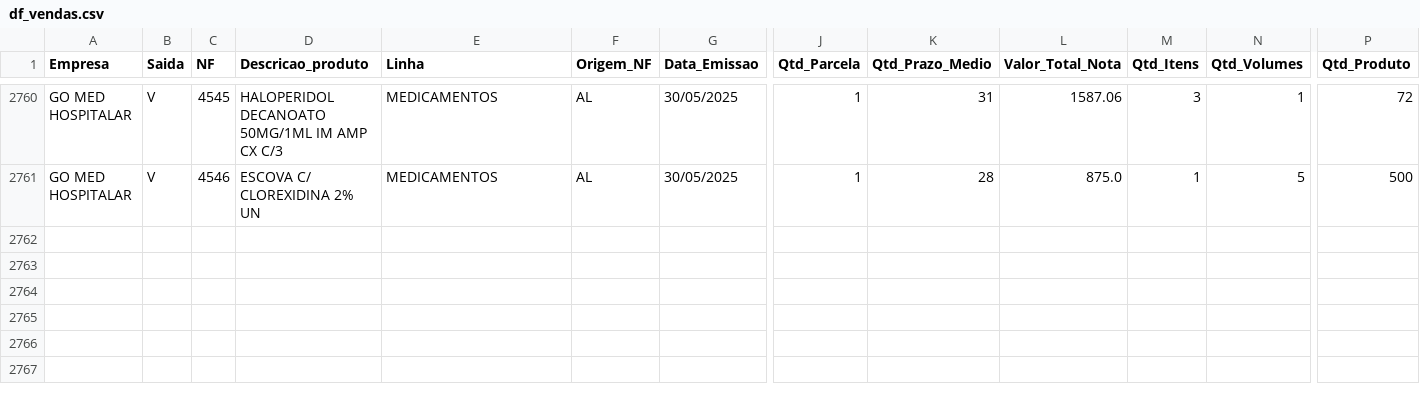
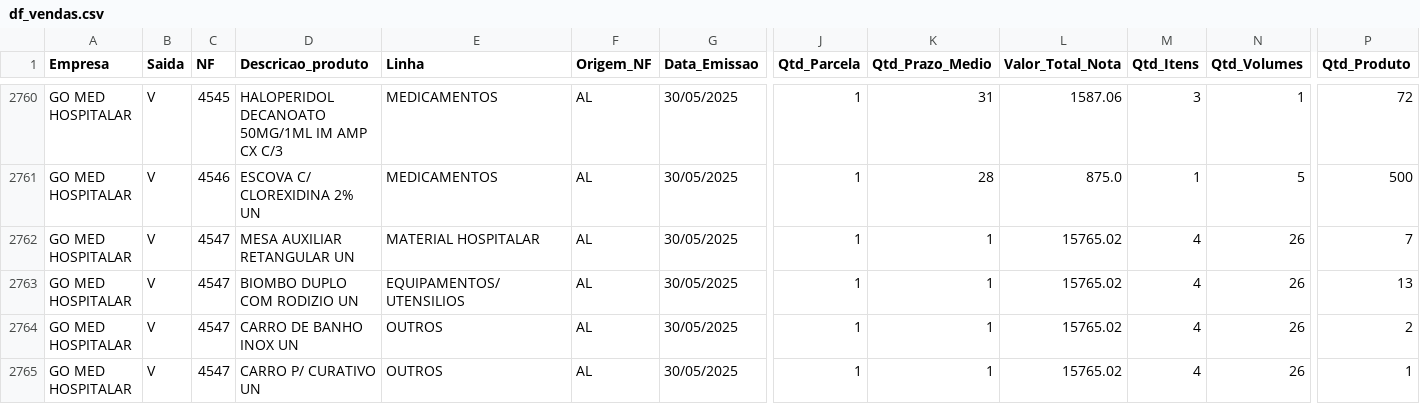
Before and after one commit to GitService4Com/go-saude-tv, a CSV file: df_vendas.csv, drawn as a sheet; only a part is shown, gaps mark what is left out; rows hold the shown columns only; the diff names each change by its address in the sheet, - before the commit and + after, or states it on an @@ line.

Commit message:
Add files via upload

```diff
--- a/df_vendas.csv
+++ b/df_vendas.csv
+row 2762: GO MED HOSPITALAR | V | 4547 | MESA AUXILIAR RETANGULAR UN | MATERIAL HOSPITALAR | AL | 30/05/2025 | 1 | 1 | 15765.02 | 4 | 26 | 7
+row 2763: GO MED HOSPITALAR | V | 4547 | BIOMBO DUPLO COM RODIZIO UN | EQUIPAMENTOS/UTENSILIOS | AL | 30/05/2025 | 1 | 1 | 15765.02 | 4 | 26 | 13
+row 2764: GO MED HOSPITALAR | V | 4547 | CARRO DE BANHO INOX UN | OUTROS | AL | 30/05/2025 | 1 | 1 | 15765.02 | 4 | 26 | 2
+row 2765: GO MED HOSPITALAR | V | 4547 | CARRO P/ CURATIVO UN | OUTROS | AL | 30/05/2025 | 1 | 1 | 15765.02 | 4 | 26 | 1
```
